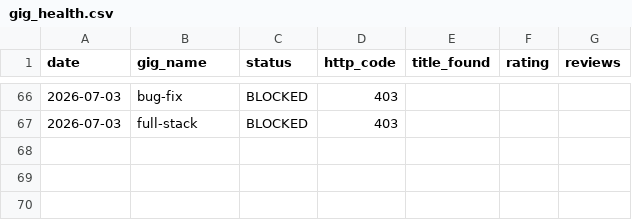
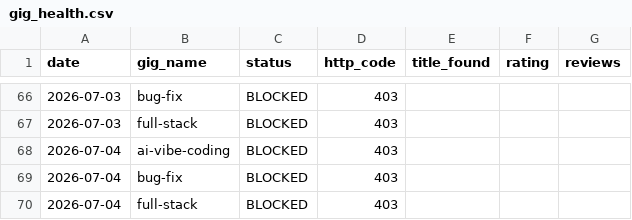
Before and after one commit to AnasKhalid4/workflow-integration, a CSV file: data/gig_health.csv, drawn as a sheet; only a part is shown, gaps mark what is left out.

```diff
--- a/data/gig_health.csv
+++ b/data/gig_health.csv
@@ -67 +67,4 @@ date,gig_name,status,http_code,title_found,rating,reviews
 2026-07-03,full-stack,BLOCKED,403,,,
+2026-07-04,ai-vibe-coding,BLOCKED,403,,,
+2026-07-04,bug-fix,BLOCKED,403,,,
+2026-07-04,full-stack,BLOCKED,403,,,
```
Also changed, not shown: data/rank_history.csv.
